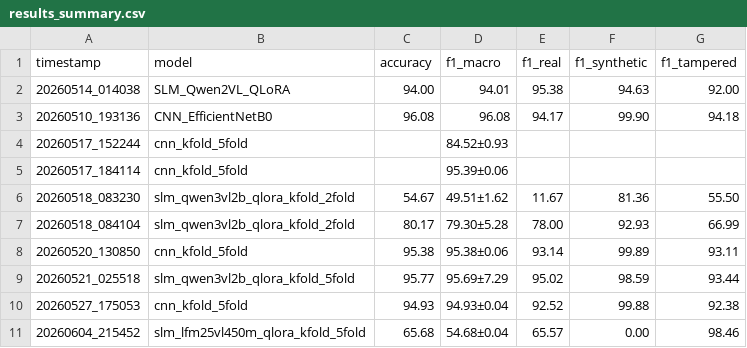
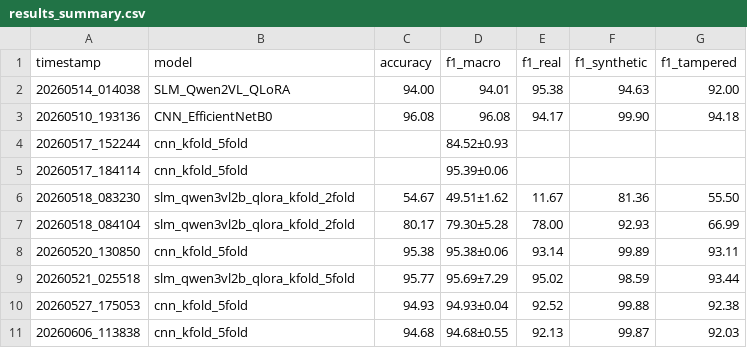
Before and after one commit to gabryelfbatista/deepfake-detection-tcc, a CSV file: experiments/results_summary.csv, drawn as a sheet; removed rows and columns are numbered as before the commit, all else as after; the diff names each change by its address in the sheet, - before the commit and + after, or states it on an @@ line.

Commit message:
cnn inference results

```diff
--- a/experiments/results_summary.csv
+++ b/experiments/results_summary.csv
-row 11: 20260604_215452 | slm_lfm25vl450m_qlora_kfold_5fold | 65.68 | 54.68±0.04 | 65.57 | 0.00 | 98.46
+row 11: 20260606_113838 | cnn_kfold_5fold | 94.68 | 94.68±0.55 | 92.13 | 99.87 | 92.03
```
Also changed, not shown: 6 other files.
